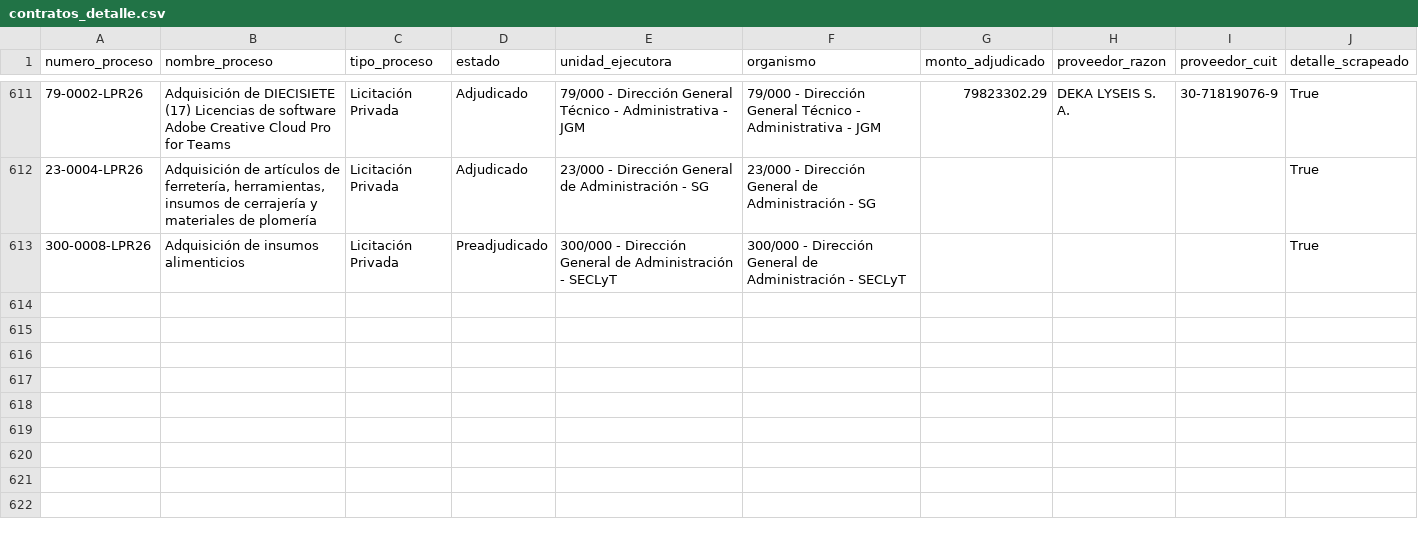
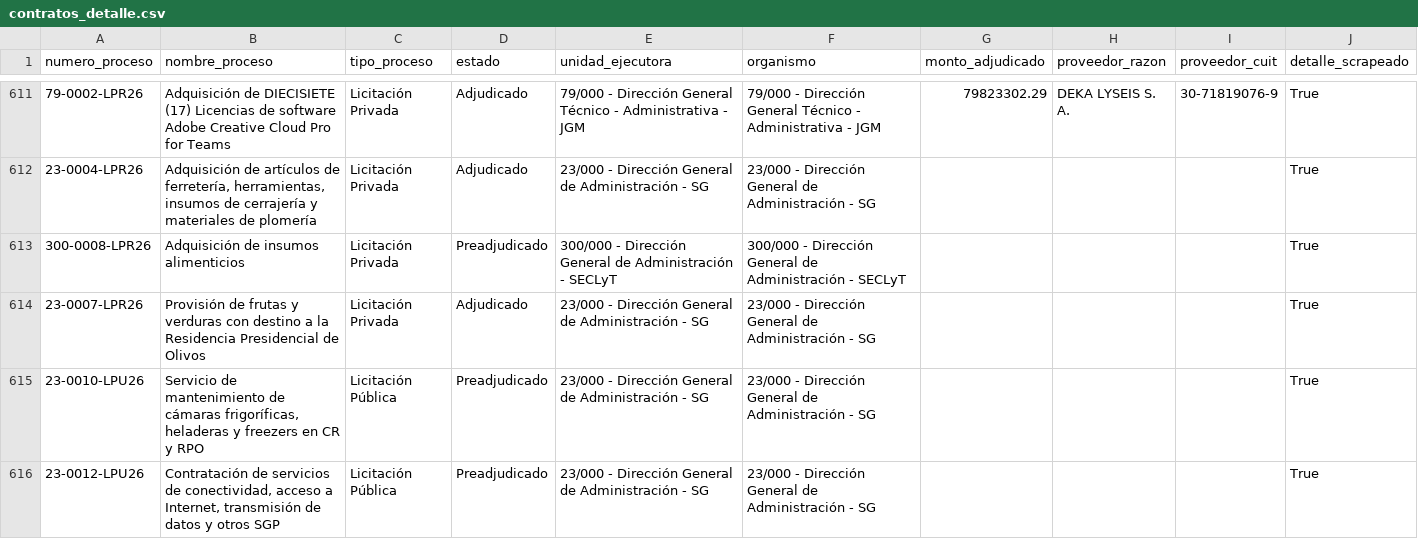
Before and after one commit to Viny2030/jefatura_gabinete, a CSV file: contratos_detalle.csv, drawn as a sheet; only a part is shown, gaps mark what is left out; the diff covers the shown part only.

```diff
--- a/contratos_detalle.csv
+++ b/contratos_detalle.csv
@@ -613 +613,4 @@ numero_proceso,nombre_proceso,tipo_proceso,estado,unidad_ejecutora,organismo,mon
 300-0008-LPR26,Adquisición de insumos alimenticios,Licitación Privada,Preadjudicado,300/000 - Dirección General de Administración - SECLyT,300/000 - Dirección General de Administración - SECLyT,,,,True
+23-0007-LPR26,Provisión de frutas y verduras con destino a la Residencia Presidencial de Olivos,Licitación Privada,Adjudicado,23/000 - Dirección General de Administración - SG,23/000 - Dirección General de Administración - SG,,,,True
+23-0010-LPU26,"Servicio de mantenimiento de cámaras frigoríficas, heladeras y freezers en CR y RPO",Licitación Pública,Preadjudicado,23/000 - Dirección General de Administración - SG,23/000 - Dirección General de Administración - SG,,,,True
+23-0012-LPU26,"Contratación de servicios de conectividad, acceso a Internet, transmisión de datos y otros SGP",Licitación Pública,Preadjudicado,23/000 - Dirección General de Administración - SG,23/000 - Dirección General de Administración - SG,,,,True
```
Also changed, not shown: 3 added rows and 3 edited cells elsewhere in this file.
